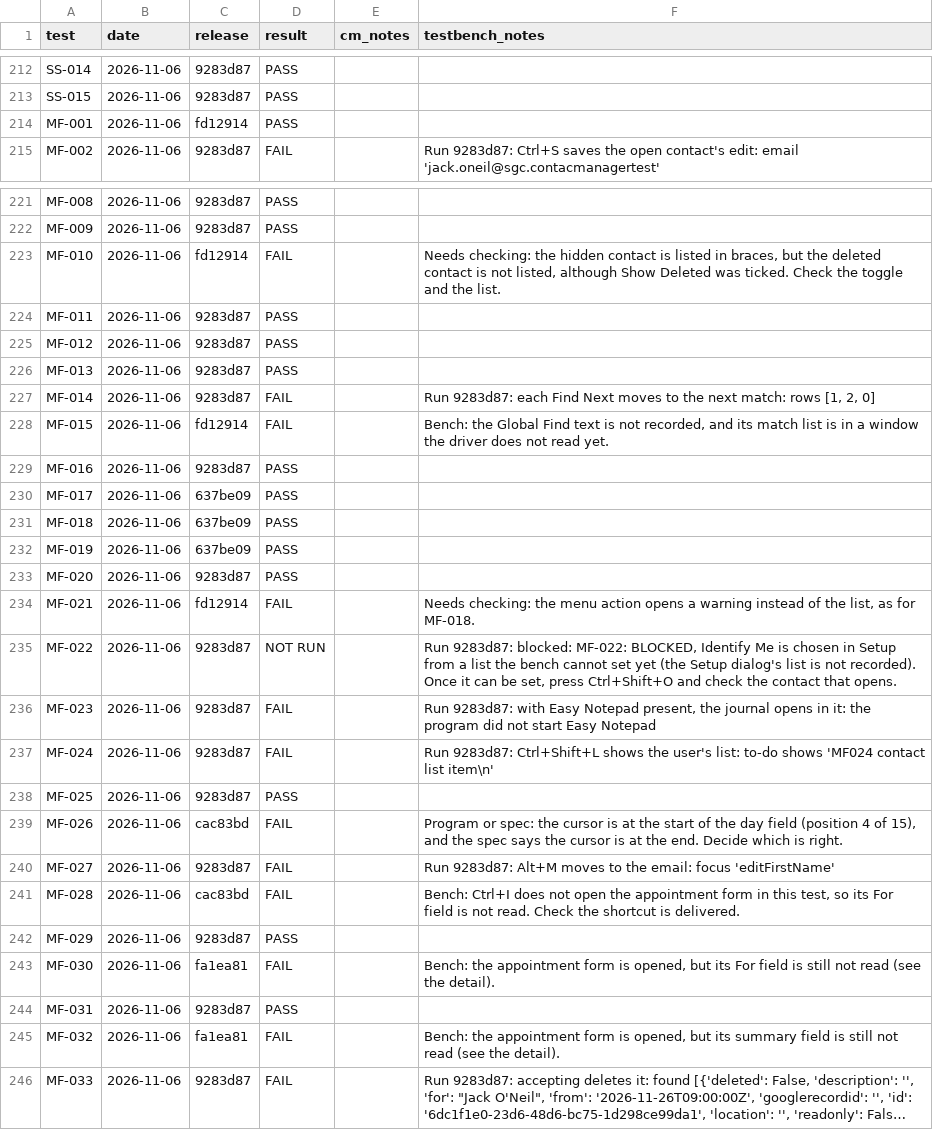
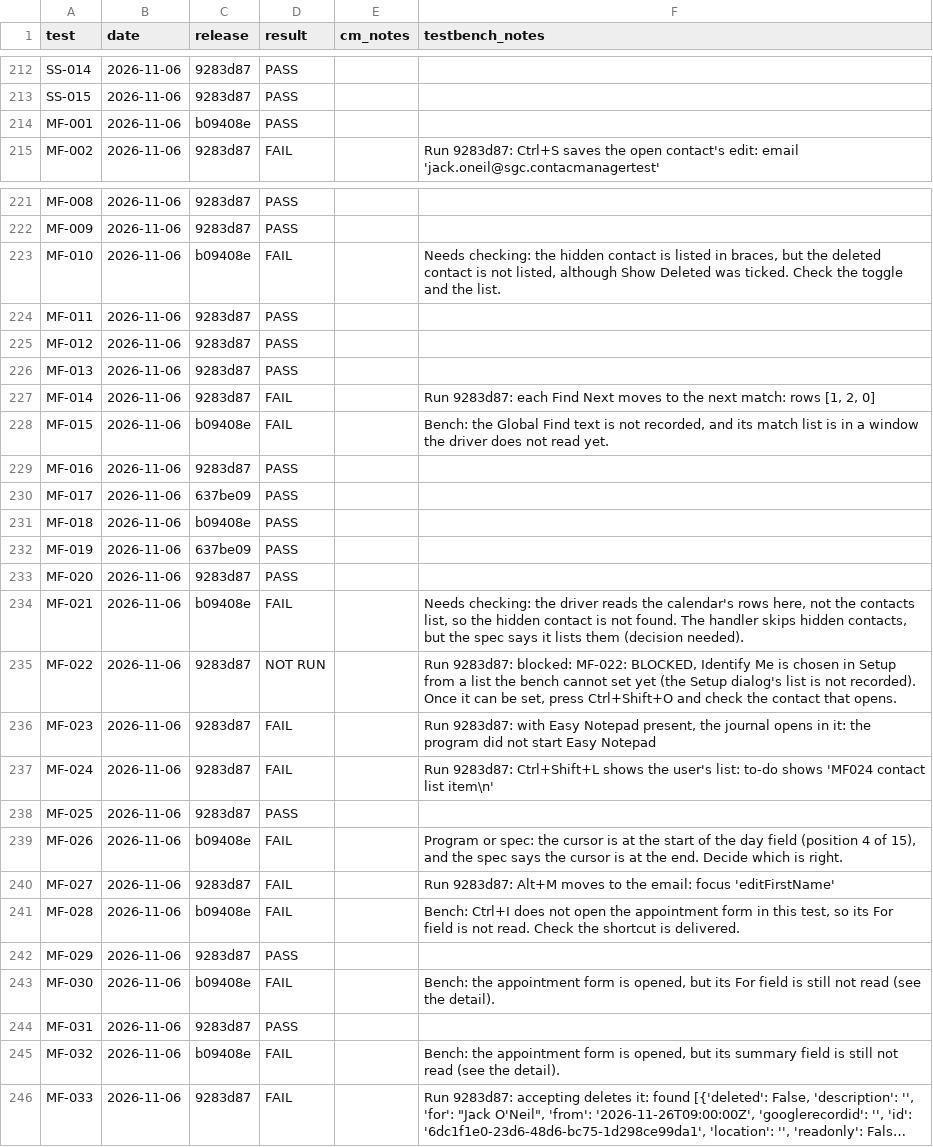
Before and after one commit to trumpton/ContactManager, a CSV file: documents/test-log.csv, drawn as a sheet; only a part is shown, gaps mark what is left out; long unchanged cells end in …; the diff covers the shown part only; the diff names each change by its address in the sheet, - before the commit and + after, or states it on an @@ line.

```diff
--- a/documents/test-log.csv
+++ b/documents/test-log.csv
-C214 (release): fd12914
+C214 (release): b09408e
-C223 (release): fd12914
+C223 (release): b09408e
-C228 (release): fd12914
+C228 (release): b09408e
-C231 (release): 637be09
+C231 (release): b09408e
-C234 (release): fd12914
+C234 (release): b09408e
-F234 (testbench_notes): …checking: the menu action opens a warning instead of the list, as for MF-018.
+F234 (testbench_notes): …checking: the driver reads the calendar's rows here, not the contacts list, so the hidden contact is not found. The handler skips hidden contacts, but the spec says it lists them (decision needed).
-C239 (release): cac83bd
+C239 (release): b09408e
-C241 (release): cac83bd
+C241 (release): b09408e
-C243 (release): fa1ea81
+C243 (release): b09408e
-C245 (release): fa1ea81
+C245 (release): b09408e
```
Also changed, not shown: 9 edited cells elsewhere in this file.
